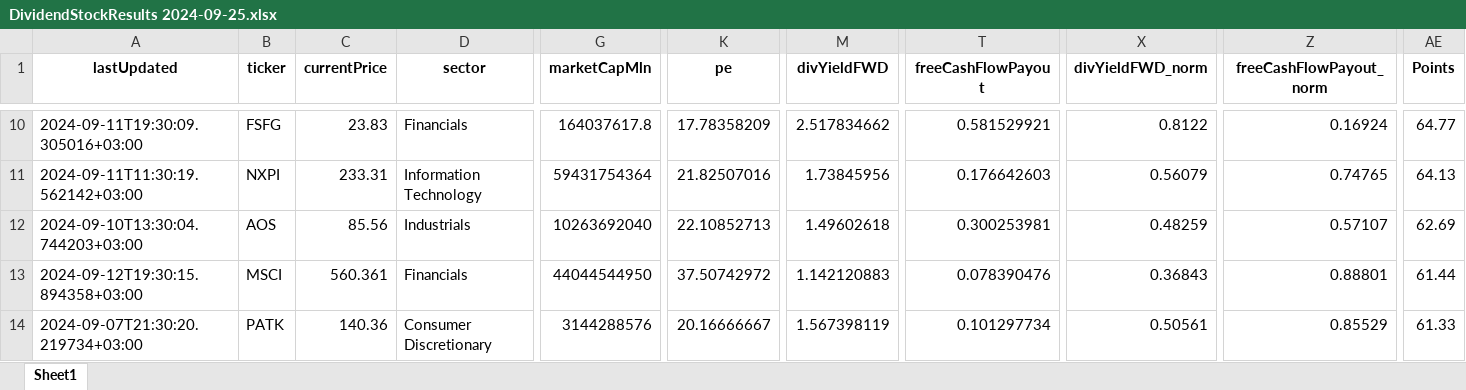
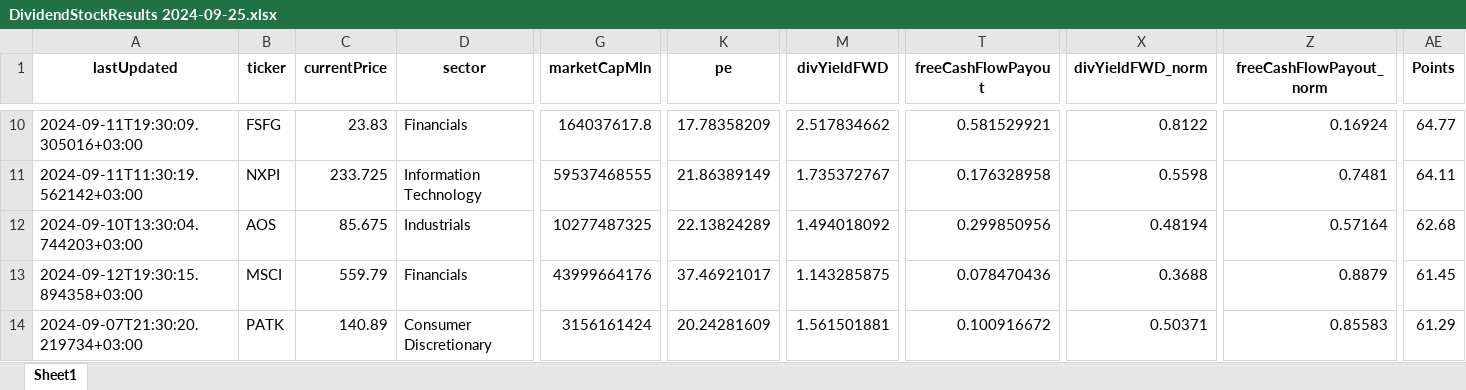
Before and after one commit to Roho11/DividendGrowthPicks, an Excel workbook: dividendStocksResults/DividendStockResults 2024-09-25.xlsx, sheet Sheet1, drawn as a sheet; only a part is shown, gaps mark what is left out; values as stored, in another font and other column widths than the file's, no borders; the diff covers the shown part only; the diff names each change by its address in the sheet, - before the commit and + after, or states it on an @@ line.

```diff
--- a/dividendStocksResults/DividendStockResults 2024-09-25.xlsx (sheet Sheet1)
+++ b/dividendStocksResults/DividendStockResults 2024-09-25.xlsx (sheet Sheet1)
-C11 (currentPrice): 233.31
+C11 (currentPrice): 233.725
-G11 (marketCapMln): 59431754364
+G11 (marketCapMln): 59537468555
-K11 (pe): 21.82507016
+K11 (pe): 21.86389149
-M11 (divYieldFWD): 1.73845956
+M11 (divYieldFWD): 1.735372767
-T11 (freeCashFlowPayout): 0.176642603
+T11 (freeCashFlowPayout): 0.176328958
-X11 (divYieldFWD_norm): 0.56079
+X11 (divYieldFWD_norm): 0.5598
-Z11 (freeCashFlowPayout_norm): 0.74765
+Z11 (freeCashFlowPayout_norm): 0.7481
-AE11 (Points): 64.13
+AE11 (Points): 64.11
-C12 (currentPrice): 85.56
+C12 (currentPrice): 85.675
-G12 (marketCapMln): 10263692040
+G12 (marketCapMln): 10277487325
-K12 (pe): 22.10852713
+K12 (pe): 22.13824289
-M12 (divYieldFWD): 1.49602618
+M12 (divYieldFWD): 1.494018092
-T12 (freeCashFlowPayout): 0.300253981
+T12 (freeCashFlowPayout): 0.299850956
-X12 (divYieldFWD_norm): 0.48259
+X12 (divYieldFWD_norm): 0.48194
-Z12 (freeCashFlowPayout_norm): 0.57107
+Z12 (freeCashFlowPayout_norm): 0.57164
-AE12 (Points): 62.69
+AE12 (Points): 62.68
-C13 (currentPrice): 560.361
+C13 (currentPrice): 559.79
-G13 (marketCapMln): 44044544950
+G13 (marketCapMln): 43999664176
-K13 (pe): 37.50742972
+K13 (pe): 37.46921017
-M13 (divYieldFWD): 1.142120883
+M13 (divYieldFWD): 1.143285875
-T13 (freeCashFlowPayout): 0.078390476
+T13 (freeCashFlowPayout): 0.078470436
-X13 (divYieldFWD_norm): 0.36843
+X13 (divYieldFWD_norm): 0.3688
-Z13 (freeCashFlowPayout_norm): 0.88801
+Z13 (freeCashFlowPayout_norm): 0.8879
-AE13 (Points): 61.44
+AE13 (Points): 61.45
-C14 (currentPrice): 140.36
+C14 (currentPrice): 140.89
-G14 (marketCapMln): 3144288576
+G14 (marketCapMln): 3156161424
-K14 (pe): 20.16666667
+K14 (pe): 20.24281609
-M14 (divYieldFWD): 1.567398119
+M14 (divYieldFWD): 1.561501881
-T14 (freeCashFlowPayout): 0.101297734
+T14 (freeCashFlowPayout): 0.100916672
-X14 (divYieldFWD_norm): 0.50561
+X14 (divYieldFWD_norm): 0.50371
-Z14 (freeCashFlowPayout_norm): 0.85529
+Z14 (freeCashFlowPayout_norm): 0.85583
-AE14 (Points): 61.33
+AE14 (Points): 61.29
```
Also changed, not shown: 111 edited cells elsewhere in this sheet, 4 other files.
